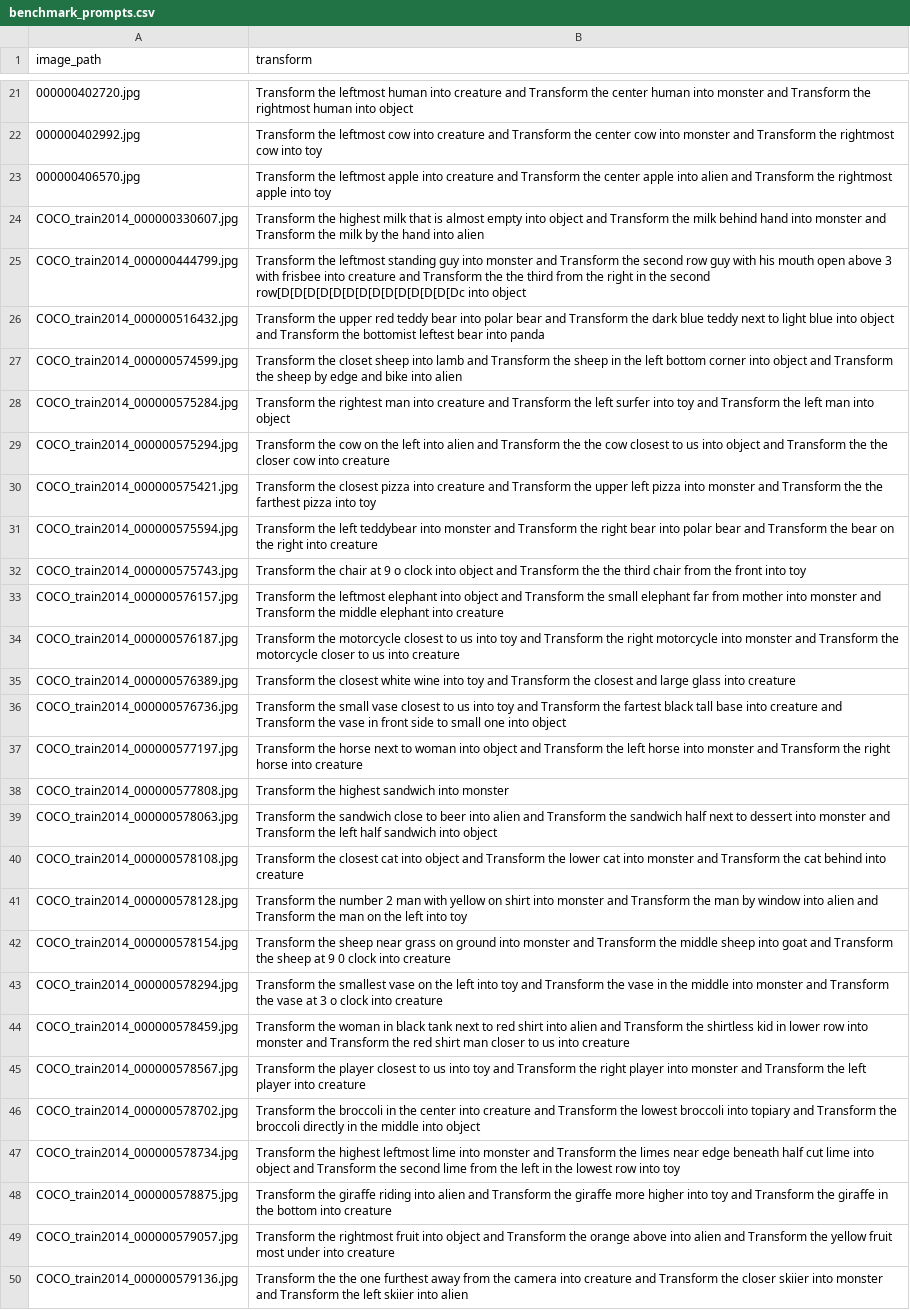
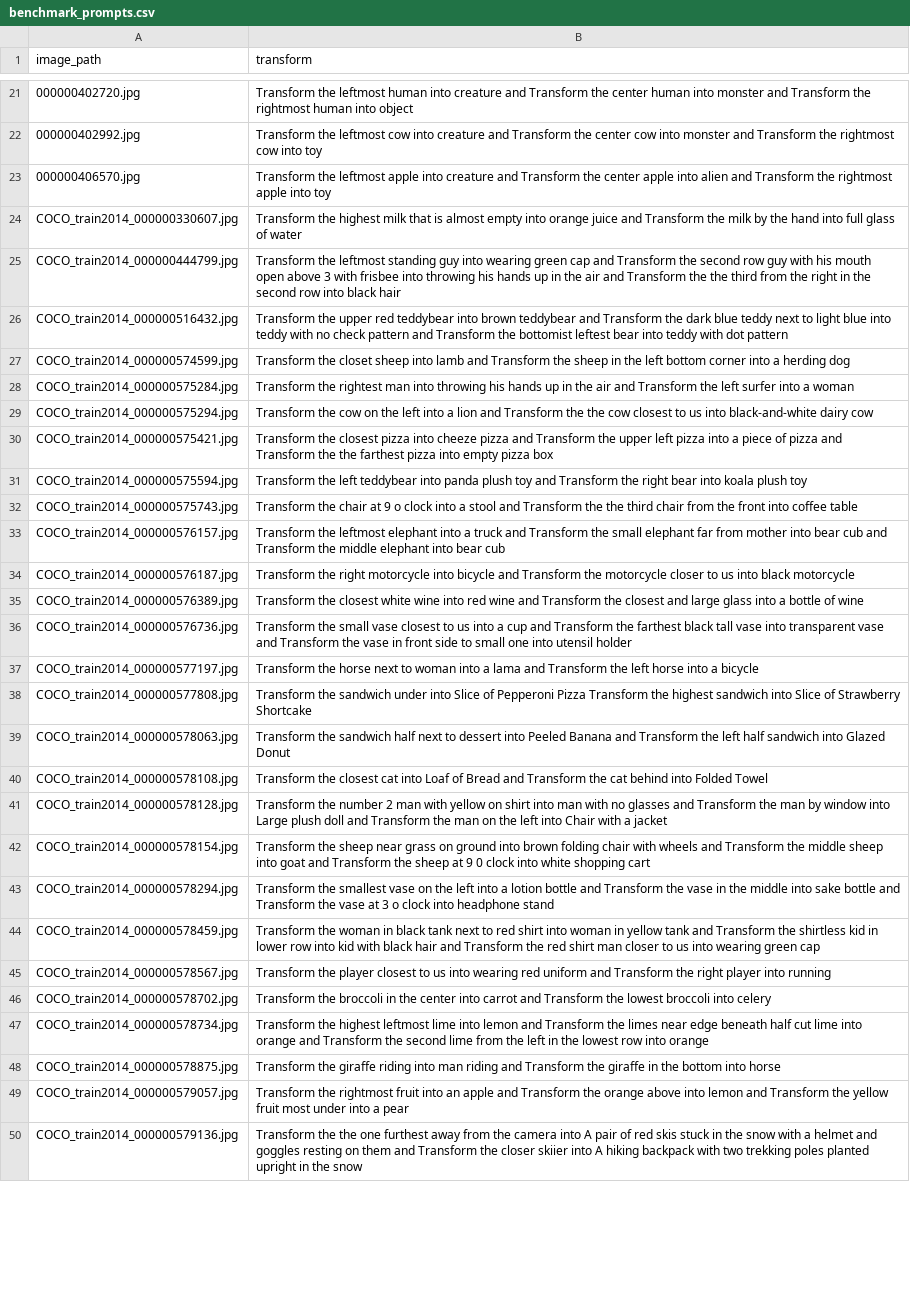
Before and after one commit to Heo-URP/heo_urp, a CSV file: benchmark/data/benchmark_prompts.csv, drawn as a sheet; only a part is shown, gaps mark what is left out; the diff covers the shown part only; the diff names each change by its address in the sheet, - before the commit and + after, or states it on an @@ line.

Commit message:
editted prompts

```diff
--- a/benchmark/data/benchmark_prompts.csv
+++ b/benchmark/data/benchmark_prompts.csv
-B24 (transform): …empty into object and Transform the milk behind hand into monster and Transform the milk by the hand into alien
+B24 (transform): …empty into orange juice and Transform the milk by the hand into full glass of water
-B25 (transform): …guy into monster and Transform the second row guy with his mouth open above 3 with frisbee into creature and Transform the the third from the right in the second row[D[D[D[D[D[D[D[D[D[D[D[D[D[Dc into object
+B25 (transform): …guy into wearing green cap and Transform the second row guy with his mouth open above 3 with frisbee into throwing his hands up in the air and Transform the the third from the right in the second row into black hair
-B26 (transform): …upper red teddy bear into polar bear and Transform the dark blue teddy next to light blue into object and Transform the bottomist leftest bear into panda
+B26 (transform): …upper red teddybear into brown teddybear and Transform the dark blue teddy next to light blue into teddy with no check pattern and Transform the bottomist leftest bear into teddy with dot pattern
-B27 (transform): …corner into object and Transform the sheep by edge and bike into alien
+B27 (transform): …corner into a herding dog
-B28 (transform): …man into creature and Transform the left surfer into toy and Transform the left man into object
+B28 (transform): …man into throwing his hands up in the air and Transform the left surfer into a woman
-B29 (transform): …left into alien and Transform the the cow closest to us into object and Transform the the closer cow into creature
+B29 (transform): …left into a lion and Transform the the cow closest to us into black-and-white dairy cow
-B30 (transform): …pizza into creature and Transform the upper left pizza into monster and Transform the the farthest pizza into toy
+B30 (transform): …pizza into cheeze pizza and Transform the upper left pizza into a piece of pizza and Transform the the farthest pizza into empty pizza box
-B31 (transform): …teddybear into monster and Transform the right bear into polar bear and Transform the bear on the right into creature
+B31 (transform): …teddybear into panda plush toy and Transform the right bear into koala plush toy
-B32 (transform): …clock into object and Transform the the third chair from the front into toy
+B32 (transform): …clock into a stool and Transform the the third chair from the front into coffee table
-B33 (transform): …elephant into object and Transform the small elephant far from mother into monster and Transform the middle elephant into creature
+B33 (transform): …elephant into a truck and Transform the small elephant far from mother into bear cub and Transform the middle elephant into bear cub
-B34 (transform): Transform the motorcycle closest to us into toy and Transform the right motorcycle into monster and Transform the motorcycle closer to us into creature
+B34 (transform): Transform the right motorcycle into bicycle and Transform the motorcycle closer to us into black motorcycle
-B35 (transform): …wine into toy and Transform the closest and large glass into creature
+B35 (transform): …wine into red wine and Transform the closest and large glass into a bottle of wine
-B36 (transform): …us into toy and Transform the fartest black tall base into creature and Transform the vase in front side to small one into object
+B36 (transform): …us into a cup and Transform the farthest black tall vase into transparent vase and Transform the vase in front side to small one into utensil holder
-B37 (transform): …woman into object and Transform the left horse into monster and Transform the right horse into creature
+B37 (transform): …woman into a lama and Transform the left horse into a bicycle
-B38 (transform): Transform the highest sandwich into monster
+B38 (transform): Transform the sandwich under into Slice of Pepperoni Pizza Transform the highest sandwich into Slice of Strawberry Shortcake
-B39 (transform): …the sandwich close to beer into alien and Transform the sandwich half next to dessert into monster and Transform the left half sandwich into object
+B39 (transform): …the sandwich half next to dessert into Peeled Banana and Transform the left half sandwich into Glazed Donut
-B40 (transform): …cat into object and Transform the lower cat into monster and Transform the cat behind into creature
+B40 (transform): …cat into Loaf of Bread and Transform the cat behind into Folded Towel
-B41 (transform): …shirt into monster and Transform the man by window into alien and Transform the man on the left into toy
+B41 (transform): …shirt into man with no glasses and Transform the man by window into Large plush doll and Transform the man on the left into Chair with a jacket
-B42 (transform): …ground into monster and Transform the middle sheep into goat and Transform the sheep at 9 0 clock into creature
+B42 (transform): …ground into brown folding chair with wheels and Transform the middle sheep into goat and Transform the sheep at 9 0 clock into white shopping cart
-B43 (transform): …left into toy and Transform the vase in the middle into monster and Transform the vase at 3 o clock into creature
+B43 (transform): …left into a lotion bottle and Transform the vase in the middle into sake bottle and Transform the vase at 3 o clock into headphone stand
-B44 (transform): …shirt into alien and Transform the shirtless kid in lower row into monster and Transform the red shirt man closer to us into creature
+B44 (transform): …shirt into woman in yellow tank and Transform the shirtless kid in lower row into kid with black hair and Transform the red shirt man closer to us into wearing green cap
-B45 (transform): …us into toy and Transform the right player into monster and Transform the left player into creature
+B45 (transform): …us into wearing red uniform and Transform the right player into running
-B46 (transform): …center into creature and Transform the lowest broccoli into topiary and Transform the broccoli directly in the middle into object
+B46 (transform): …center into carrot and Transform the lowest broccoli into celery
-B47 (transform): …lime into monster and Transform the limes near edge beneath half cut lime into object and Transform the second lime from the left in the lowest row into toy
+B47 (transform): …lime into lemon and Transform the limes near edge beneath half cut lime into orange and Transform the second lime from the left in the lowest row into orange
-B48 (transform): …riding into alien and Transform the giraffe more higher into toy and Transform the giraffe in the bottom into creature
+B48 (transform): …riding into man riding and Transform the giraffe in the bottom into horse
-B49 (transform): …fruit into object and Transform the orange above into alien and Transform the yellow fruit most under into creature
+B49 (transform): …fruit into an apple and Transform the orange above into lemon and Transform the yellow fruit most under into a pear
-B50 (transform): …camera into creature and Transform the closer skiier into monster and Transform the left skiier into alien
+B50 (transform): …camera into A pair of red skis stuck in the snow with a helmet and goggles resting on them and Transform the closer skiier into A hiking backpack with two trekking poles planted upright in the snow
```
Also changed, not shown: 2 removed rows and 57 edited cells elsewhere in this file, 2 other files.
